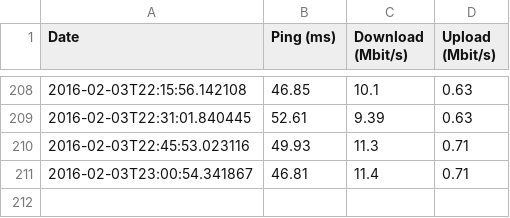
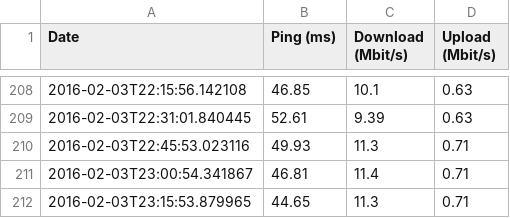
Before and after one commit to erral/speedtest, a CSV file: data.csv, drawn as a sheet; only a part is shown, gaps mark what is left out; the diff names each change by its address in the sheet, - before the commit and + after, or states it on an @@ line.

Commit message:
Data from 2016-02-03T23:15:53.879965

```diff
--- a/data.csv
+++ b/data.csv
+row 212: 2016-02-03T23:15:53.879965 | 44.65 | 11.3 | 0.71
```
